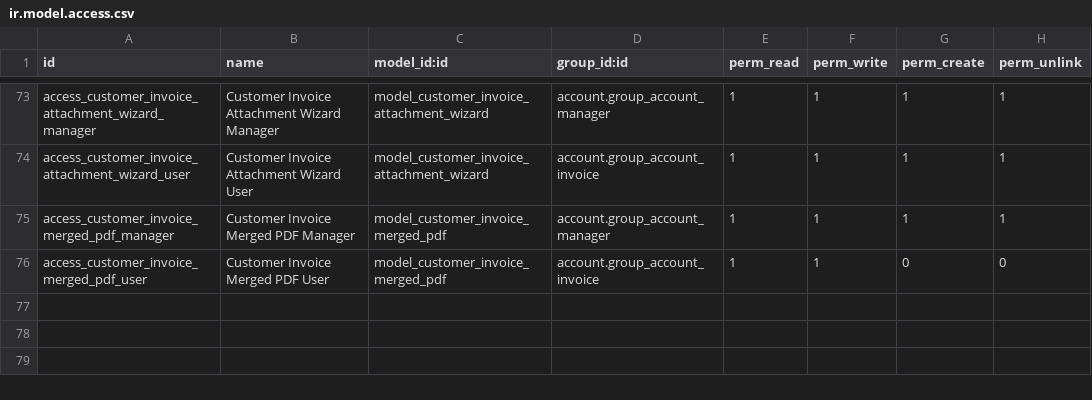
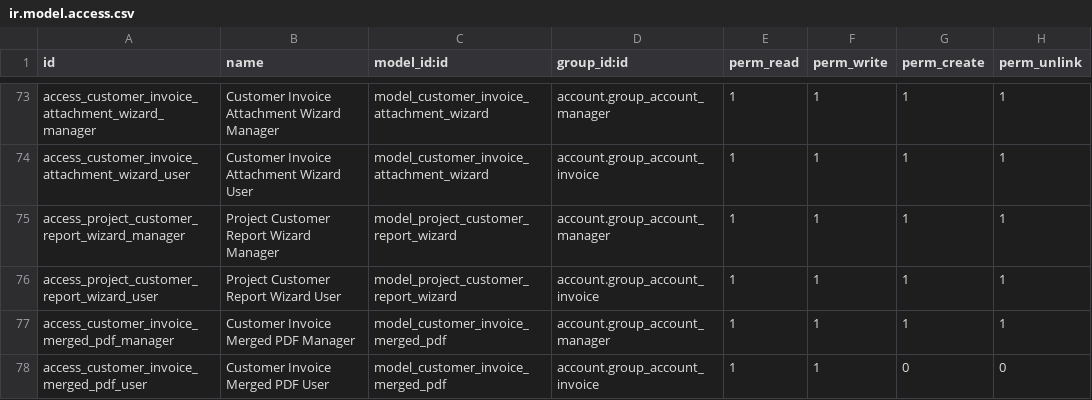
Before and after one commit to brunovskyoliver/odoo_contracts, a CSV file: security/ir.model.access.csv, drawn as a sheet; only a part is shown, gaps mark what is left out; the diff names each change by its address in the sheet, - before the commit and + after, or states it on an @@ line.

```diff
--- a/security/ir.model.access.csv
+++ b/security/ir.model.access.csv
+row 75: access_project_customer_report_wizard_manager | Project Customer Report Wizard Manager | model_project_customer_report_wizard | account.group_account_manager | 1 | 1 | 1 | 1
+row 76: access_project_customer_report_wizard_user | Project Customer Report Wizard User | model_project_customer_report_wizard | account.group_account_invoice | 1 | 1 | 1 | 1
```
Also changed, not shown: 9 other files.
